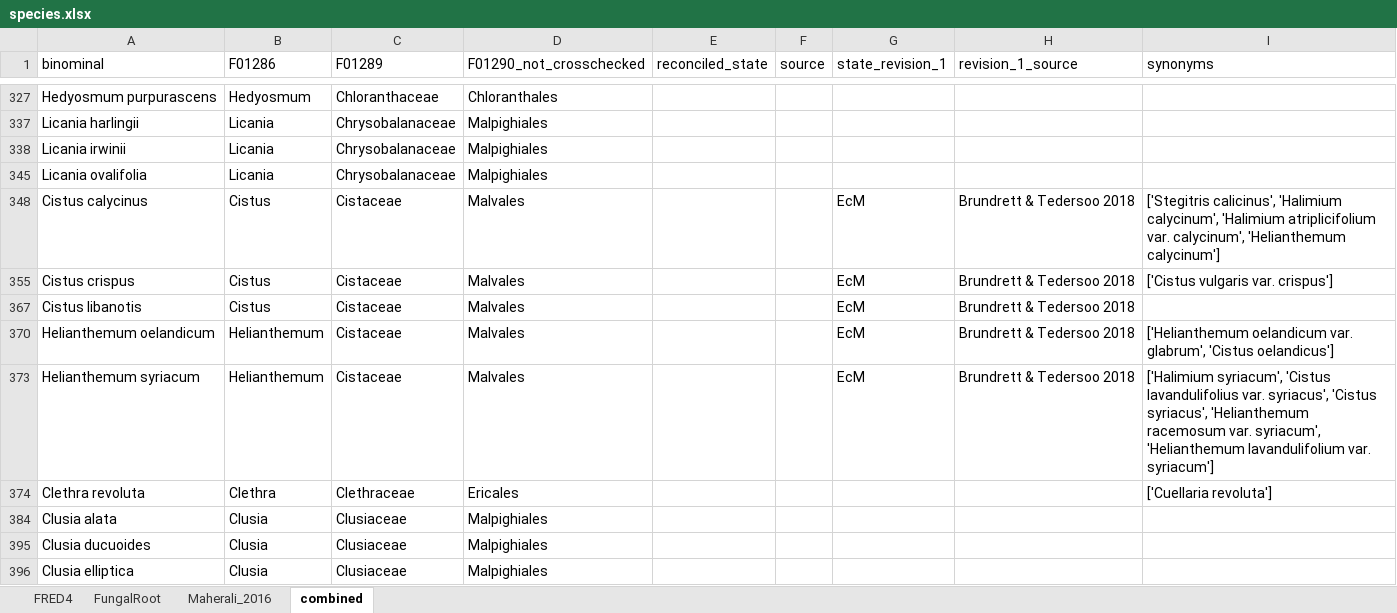
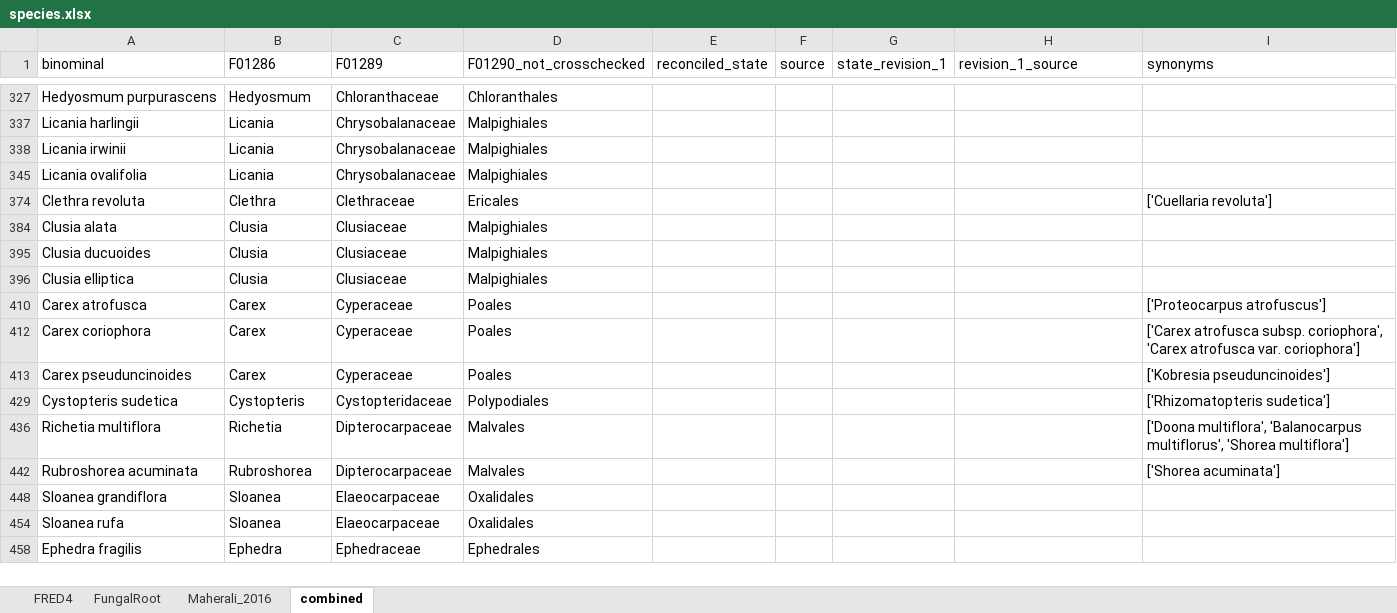
Before and after one commit to anoban/wsu, an Excel workbook: data/chapter2/FRED/subsets/species.xlsx, sheet combined, drawn as a sheet; only a part is shown, gaps mark what is left out; the shorter side is filled out with more unchanged rows; values as stored, in another font and other column widths than the file's, no borders; table styles not drawn; the diff covers the shown part only; the diff names each change by its address in the sheet, - before the commit and + after, or states it on an @@ line.

Commit message:
modified:   R/notebooks/MRPMM.ipynb 	modified:   data/chapter2/Brundrett and Tedersoo 2018 - mycorrhizal associations.xlsx 	renamed:    data/chapter2/FRED/subsets/species.txt -> data/chapter2/FRED/subsets/species.changelog 	modified:   data/chapter2/FRED/subsets/species.xlsx

```diff
--- a/data/chapter2/FRED/subsets/species.xlsx (sheet combined)
+++ b/data/chapter2/FRED/subsets/species.xlsx (sheet combined)
@@ row 348 hidden: Cistus calycinus | Cistus | Cistaceae | Malvales |  |  | EcM | Brundrett & Tedersoo 2018 | ['Stegitris calicinus', 'Halimium calycinum', 'Halimium atriplicifolium var. calycinum', 'Helianthemum calycinum'] @@
@@ row 355 hidden: Cistus crispus | Cistus | Cistaceae | Malvales |  |  | EcM | Brundrett & Tedersoo 2018 | ['Cistus vulgaris var. crispus'] @@
@@ row 367 hidden: Cistus libanotis | Cistus | Cistaceae | Malvales |  |  | EcM | Brundrett & Tedersoo 2018 @@
@@ row 370 hidden: Helianthemum oelandicum | Helianthemum | Cistaceae | Malvales |  |  | EcM | Brundrett & Tedersoo 2018 | ['Helianthemum oelandicum var. glabrum', 'Cistus oelandicus'] @@
@@ row 373 hidden: Helianthemum syriacum | Helianthemum | Cistaceae | Malvales |  |  | EcM | Brundrett & Tedersoo 2018 | ['Halimium syriacum', 'Cistus lavandulifolius var. syriacus', 'Cistus syriacus', 'Helianthemum racemosum var. syriacum', 'Helianthemum lavandulifolium var. syriacum'] @@
```
Also changed, not shown: 23 removed rows, 132 hidden or unhidden rows and 10 edited cells elsewhere in this sheet, hidden cells, data/chapter2/Brundrett and Tedersoo 2018 - mycorrhizal associations.xlsx, 2 other files.
